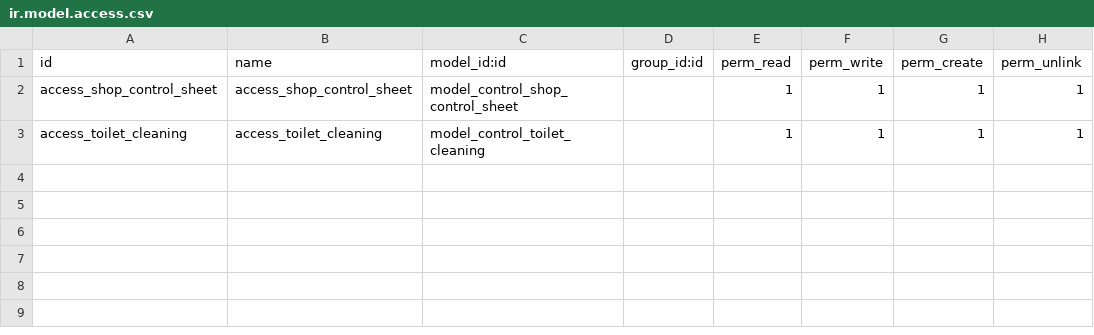
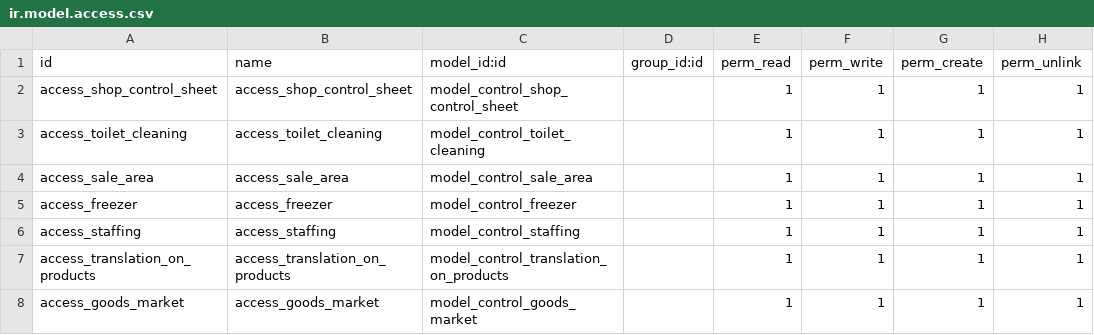
Before and after one commit to amir664/Nasa-Chemical, a CSV file: control/security/ir.model.access.csv, drawn as a sheet; the diff names each change by its address in the sheet, - before the commit and + after, or states it on an @@ line.

```diff
--- a/control/security/ir.model.access.csv
+++ b/control/security/ir.model.access.csv
+row 4: access_sale_area | access_sale_area | model_control_sale_area |  | 1 | 1 | 1 | 1
+row 5: access_freezer | access_freezer | model_control_freezer |  | 1 | 1 | 1 | 1
+row 6: access_staffing | access_staffing | model_control_staffing |  | 1 | 1 | 1 | 1
+row 7: access_translation_on_products | access_translation_on_products | model_control_translation_on_products |  | 1 | 1 | 1 | 1
+row 8: access_goods_market | access_goods_market | model_control_goods_market |  | 1 | 1 | 1 | 1
```
Also changed, not shown: 1 other file.
